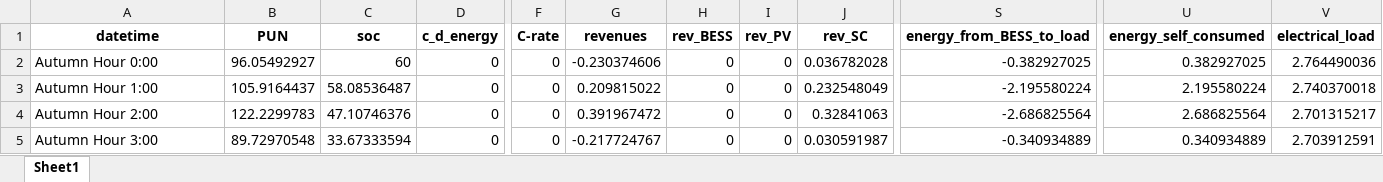
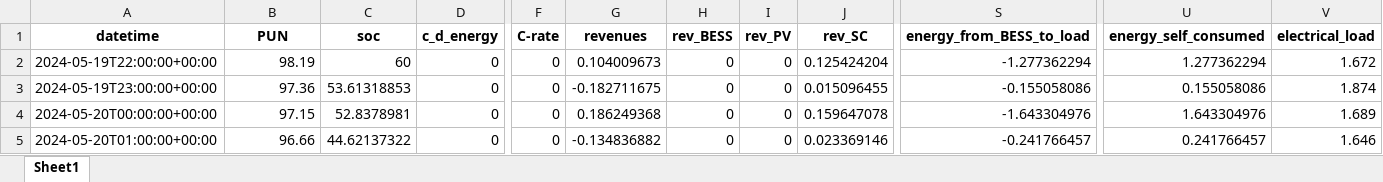
Before and after one commit to LorenzoGiannuzzo/BESS-Optimization, an Excel workbook: data/Output/xlsx/results.xlsx, sheet Sheet1, drawn as a sheet; only a part is shown, gaps mark what is left out; values as stored, in another font and other column widths than the file's, no borders; the diff covers the shown part only; the diff names each change by its address in the sheet, - before the commit and + after, or states it on an @@ line.

```diff
--- a/data/Output/xlsx/results.xlsx (sheet Sheet1)
+++ b/data/Output/xlsx/results.xlsx (sheet Sheet1)
-A2 (datetime): Autumn Hour 0:00
+A2 (datetime): 2024-05-19T22:00:00+00:00
-B2 (PUN): 96.05492927
+B2 (PUN): 98.19
-G2 (revenues): -0.230374606
+G2 (revenues): 0.104009673
-J2 (rev_SC): 0.036782028
+J2 (rev_SC): 0.125424204
-S2 (energy_from_BESS_to_load): -0.382927025
+S2 (energy_from_BESS_to_load): -1.277362294
-U2 (energy_self_consumed): 0.382927025
+U2 (energy_self_consumed): 1.277362294
-V2 (electrical_load): 2.764490036
+V2 (electrical_load): 1.672
-A3 (datetime): Autumn Hour 1:00
+A3 (datetime): 2024-05-19T23:00:00+00:00
-B3 (PUN): 105.9164437
+B3 (PUN): 97.36
-C3 (soc): 58.08536487
+C3 (soc): 53.61318853
-G3 (revenues): 0.209815022
+G3 (revenues): -0.182711675
-J3 (rev_SC): 0.232548049
+J3 (rev_SC): 0.015096455
-S3 (energy_from_BESS_to_load): -2.195580224
+S3 (energy_from_BESS_to_load): -0.155058086
-U3 (energy_self_consumed): 2.195580224
+U3 (energy_self_consumed): 0.155058086
-V3 (electrical_load): 2.740370018
+V3 (electrical_load): 1.874
-A4 (datetime): Autumn Hour 2:00
+A4 (datetime): 2024-05-20T00:00:00+00:00
-B4 (PUN): 122.2299783
+B4 (PUN): 97.15
-C4 (soc): 47.10746376
+C4 (soc): 52.8378981
-G4 (revenues): 0.391967472
+G4 (revenues): 0.186249368
-J4 (rev_SC): 0.32841063
+J4 (rev_SC): 0.159647078
-S4 (energy_from_BESS_to_load): -2.686825564
+S4 (energy_from_BESS_to_load): -1.643304976
-U4 (energy_self_consumed): 2.686825564
+U4 (energy_self_consumed): 1.643304976
-V4 (electrical_load): 2.701315217
+V4 (electrical_load): 1.689
-A5 (datetime): Autumn Hour 3:00
+A5 (datetime): 2024-05-20T01:00:00+00:00
-B5 (PUN): 89.72970548
+B5 (PUN): 96.66
-C5 (soc): 33.67333594
+C5 (soc): 44.62137322
-G5 (revenues): -0.217724767
+G5 (revenues): -0.134836882
-J5 (rev_SC): 0.030591987
+J5 (rev_SC): 0.023369146
-S5 (energy_from_BESS_to_load): -0.340934889
+S5 (energy_from_BESS_to_load): -0.241766457
-U5 (energy_self_consumed): 0.340934889
+U5 (energy_self_consumed): 0.241766457
-V5 (electrical_load): 2.703912591
+V5 (electrical_load): 1.646
```
Also changed, not shown: 12 added rows, 10 removed rows and 89 edited cells elsewhere in this sheet, 8 other files.
